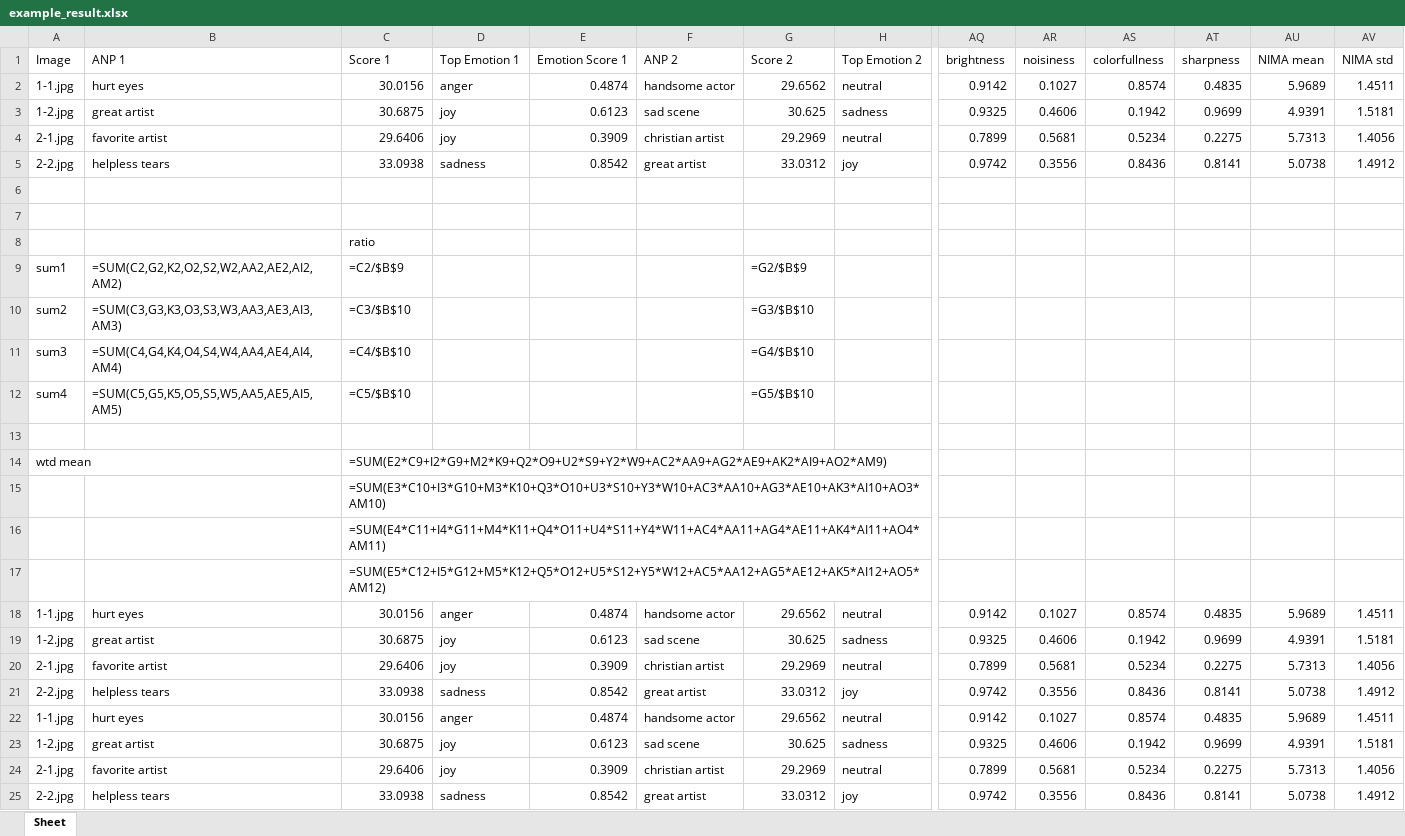
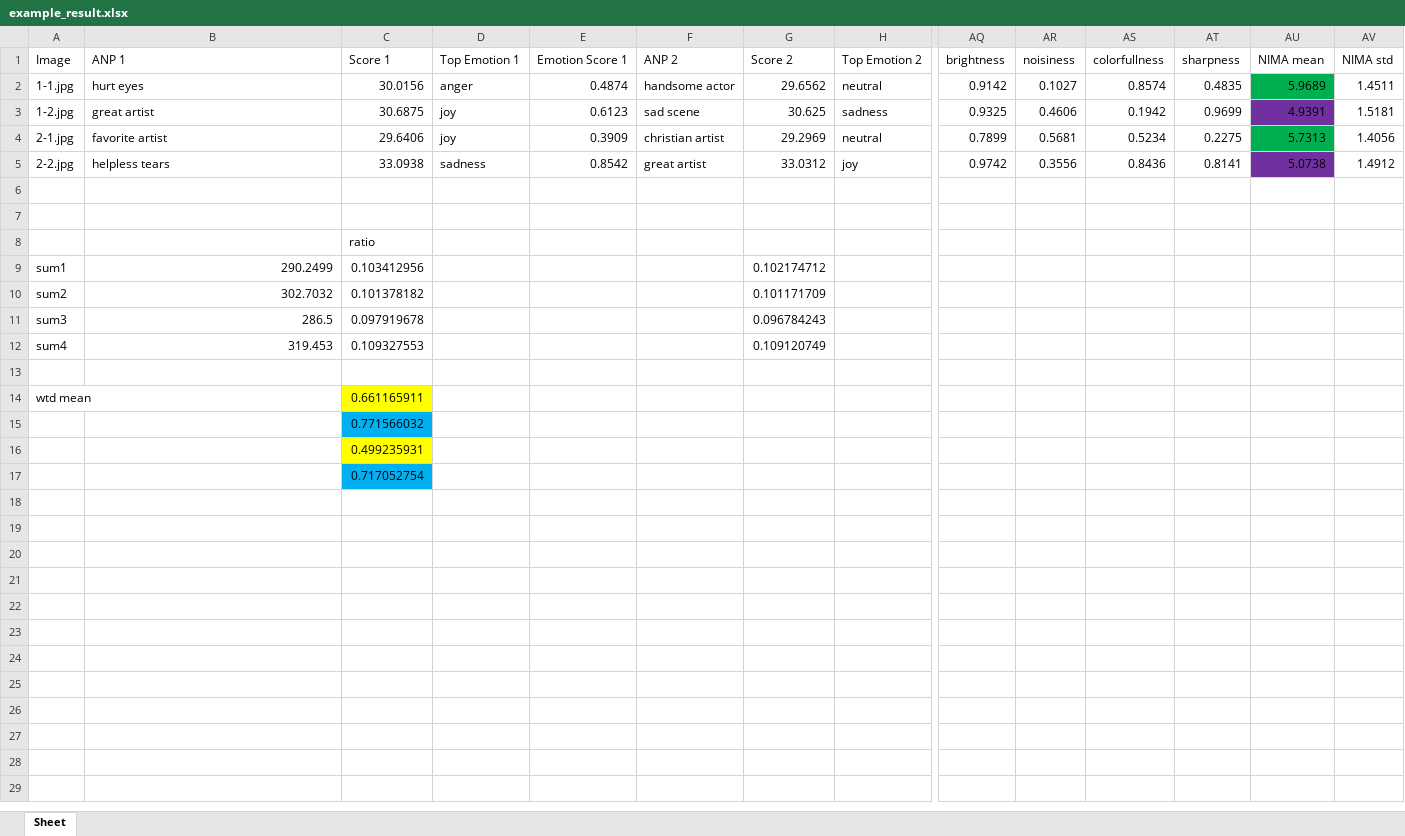
Before and after one commit to shydl3/project_emo, an Excel workbook: example_result.xlsx, sheet Sheet, drawn as a sheet; only a part is shown, gaps mark what is left out; values as stored, in another font and other column widths than the file's, no borders; formulas without a stored value are shown as written; removed rows and columns are numbered as before the commit, all else as after; rows hold the shown columns only; the diff names each change by its address in the sheet, - before the commit and + after, or states it on an @@ line.

```diff
--- a/example_result.xlsx (sheet Sheet)
+++ b/example_result.xlsx (sheet Sheet)
-AU2 fill: none
+AU2 fill: #00B050
-AU3 fill: none
+AU3 fill: #7030A0
-AU4 fill: none
+AU4 fill: #00B050
-AU5 fill: none
+AU5 fill: #7030A0
-row 9: sum1 | =SUM(C2,G2,K2,O2,S2,W2,AA2,AE2,AI2,AM2) | =C2/$B$9 |  |  |  | =G2/$B$9
-row 10: sum2 | =SUM(C3,G3,K3,O3,S3,W3,AA3,AE3,AI3,AM3) | =C3/$B$10 |  |  |  | =G3/$B$10
-row 11: sum3 | =SUM(C4,G4,K4,O4,S4,W4,AA4,AE4,AI4,AM4) | =C4/$B$10 |  |  |  | =G4/$B$10
-row 12: sum4 | =SUM(C5,G5,K5,O5,S5,W5,AA5,AE5,AI5,AM5) | =C5/$B$10 |  |  |  | =G5/$B$10
+row 9: sum1 | 290.2499 | 0.103412956 |  |  |  | 0.102174712
+row 10: sum2 | 302.7032 | 0.101378182 |  |  |  | 0.101171709
+row 11: sum3 | 286.5 | 0.097919678 |  |  |  | 0.096784243
+row 12: sum4 | 319.453 | 0.109327553 |  |  |  | 0.109120749
-C14 (Score 1): =SUM(E2*C9+I2*G9+M2*K9+Q2*O9+U2*S9+Y2*W9+AC2*AA9+AG2*AE9+AK2*AI9+AO2*AM9)
+C14 (Score 1): 0.661165911
-C14 fill: none
+C14 fill: #FFFF00
-C15 (Score 1): =SUM(E3*C10+I3*G10+M3*K10+Q3*O10+U3*S10+Y3*W10+AC3*AA10+AG3*AE10+AK3*AI10+AO3*AM10)
+C15 (Score 1): 0.771566032
-C15 fill: none
+C15 fill: #00B0F0
-C16 (Score 1): =SUM(E4*C11+I4*G11+M4*K11+Q4*O11+U4*S11+Y4*W11+AC4*AA11+AG4*AE11+AK4*AI11+AO4*AM11)
+C16 (Score 1): 0.499235931
-C16 fill: none
+C16 fill: #FFFF00
-C17 (Score 1): =SUM(E5*C12+I5*G12+M5*K12+Q5*O12+U5*S12+Y5*W12+AC5*AA12+AG5*AE12+AK5*AI12+AO5*AM12)
+C17 (Score 1): 0.717052754
-C17 fill: none
+C17 fill: #00B0F0
-row 18: 1-1.jpg | hurt eyes | 30.0156 | anger | 0.4874 | handsome actor | 29.6562 | neutral | 0.9142 | 0.1027 | 0.8574 | 0.4835 | 5.9689 | 1.4511
-row 19: 1-2.jpg | great artist | 30.6875 | joy | 0.6123 | sad scene | 30.625 | sadness | 0.9325 | 0.4606 | 0.1942 | 0.9699 | 4.9391 | 1.5181
-row 20: 2-1.jpg | favorite artist | 29.6406 | joy | 0.3909 | christian artist | 29.2969 | neutral | 0.7899 | 0.5681 | 0.5234 | 0.2275 | 5.7313 | 1.4056
-row 21: 2-2.jpg | helpless tears | 33.0938 | sadness | 0.8542 | great artist | 33.0312 | joy | 0.9742 | 0.3556 | 0.8436 | 0.8141 | 5.0738 | 1.4912
-row 22: 1-1.jpg | hurt eyes | 30.0156 | anger | 0.4874 | handsome actor | 29.6562 | neutral | 0.9142 | 0.1027 | 0.8574 | 0.4835 | 5.9689 | 1.4511
-row 23: 1-2.jpg | great artist | 30.6875 | joy | 0.6123 | sad scene | 30.625 | sadness | 0.9325 | 0.4606 | 0.1942 | 0.9699 | 4.9391 | 1.5181
-row 24: 2-1.jpg | favorite artist | 29.6406 | joy | 0.3909 | christian artist | 29.2969 | neutral | 0.7899 | 0.5681 | 0.5234 | 0.2275 | 5.7313 | 1.4056
-row 25: 2-2.jpg | helpless tears | 33.0938 | sadness | 0.8542 | great artist | 33.0312 | joy | 0.9742 | 0.3556 | 0.8436 | 0.8141 | 5.0738 | 1.4912
```
Also changed, not shown: 1 other file.
